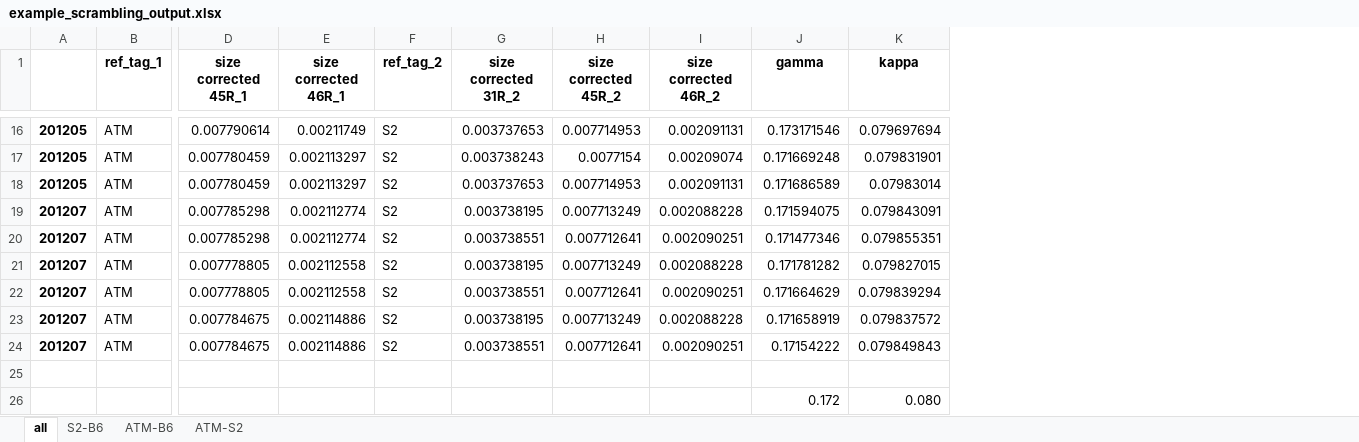
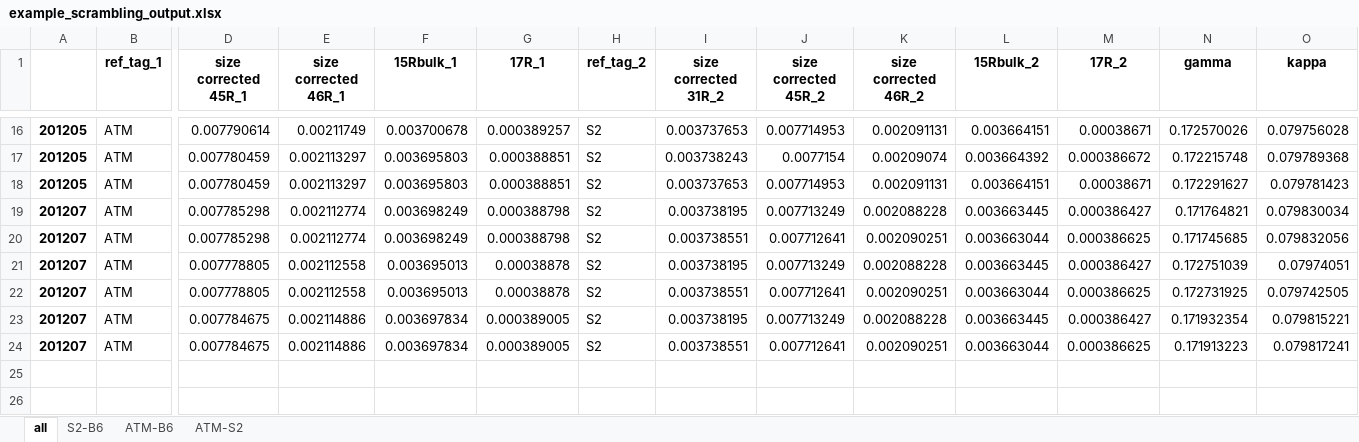
Before and after one commit to ckelly314/pyisotopomer, an Excel workbook: src/pyisotopomer/example_scrambling_output.xlsx, sheet all, drawn as a sheet; only a part is shown, gaps mark what is left out; values as stored, in another font and other column widths than the file's, no borders; removed rows and columns are numbered as before the commit, all else as after; rows hold the shown columns only; the diff covers the shown part only; the diff names each change by its address in the sheet, - before the commit and + after, or states it on an @@ line.

```diff
--- a/src/pyisotopomer/example_scrambling_output.xlsx (sheet all)
+++ b/src/pyisotopomer/example_scrambling_output.xlsx (sheet all)
+column F (15Rbulk_1), rows 16-24: 0.003700678 | 0.003695803 | 0.003695803 | 0.003698249 | 0.003698249 | 0.003695013 | 0.003695013 | 0.003697834 | 0.003697834
+column G (17R_1), rows 16-24: 0.000389257 | 0.000388851 | 0.000388851 | 0.000388798 | 0.000388798 | 0.00038878 | 0.00038878 | 0.000389005 | 0.000389005
+column L (15Rbulk_2), rows 16-24: 0.003664151 | 0.003664392 | 0.003664151 | 0.003663445 | 0.003663044 | 0.003663445 | 0.003663044 | 0.003663445 | 0.003663044
+column M (17R_2), rows 16-24: 0.00038671 | 0.000386672 | 0.00038671 | 0.000386427 | 0.000386625 | 0.000386427 | 0.000386625 | 0.000386427 | 0.000386625
-N16 (gamma): 0.173171546
+N16 (gamma): 0.172570026
-O16 (kappa): 0.079697694
+O16 (kappa): 0.079756028
-N17 (gamma): 0.171669248
+N17 (gamma): 0.172215748
-O17 (kappa): 0.079831901
+O17 (kappa): 0.079789368
-N18 (gamma): 0.171686589
+N18 (gamma): 0.172291627
-O18 (kappa): 0.07983014
+O18 (kappa): 0.079781423
-N19 (gamma): 0.171594075
+N19 (gamma): 0.171764821
-O19 (kappa): 0.079843091
+O19 (kappa): 0.079830034
-N20 (gamma): 0.171477346
+N20 (gamma): 0.171745685
-O20 (kappa): 0.079855351
+O20 (kappa): 0.079832056
-N21 (gamma): 0.171781282
+N21 (gamma): 0.172751039
-O21 (kappa): 0.079827015
+O21 (kappa): 0.07974051
-N22 (gamma): 0.171664629
+N22 (gamma): 0.172731925
-O22 (kappa): 0.079839294
+O22 (kappa): 0.079742505
-N23 (gamma): 0.171658919
+N23 (gamma): 0.171932354
-O23 (kappa): 0.079837572
+O23 (kappa): 0.079815221
-N24 (gamma): 0.17154222
+N24 (gamma): 0.171913223
-O24 (kappa): 0.079849843
+O24 (kappa): 0.079817241
-row 25: (empty)
-row 26:  |  |  |  |  |  |  |  | 0.172 | 0.080
```
Also changed, not shown: 28 edited cells elsewhere in this sheet, sheet ATM-S2, sheet ATM-B6, sheet S2-B6, 13 other files.
